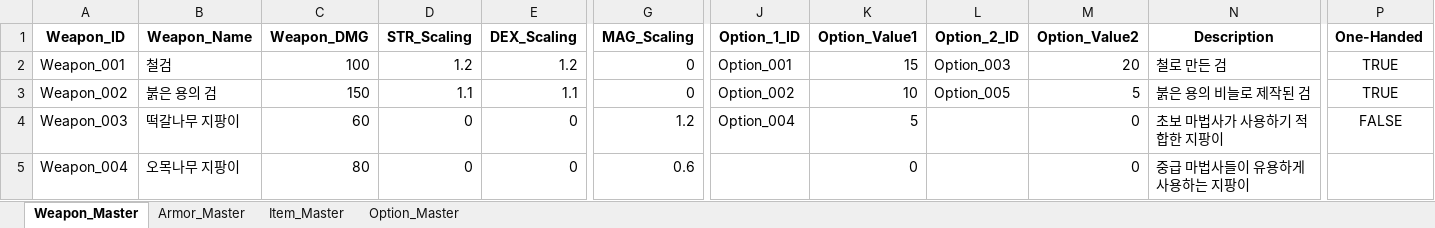
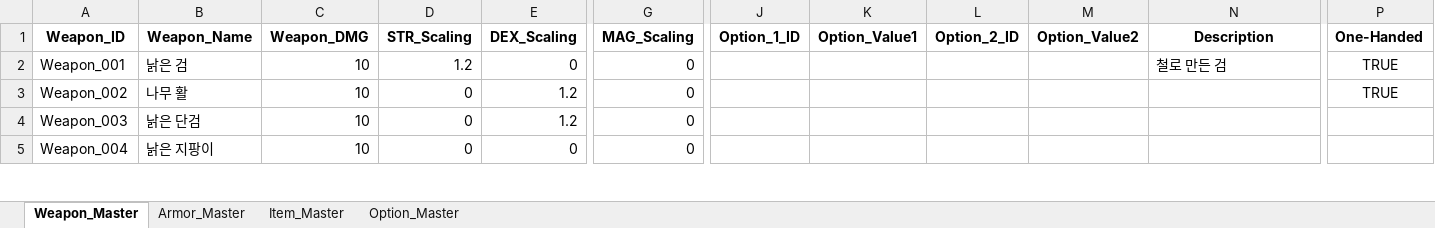
Before and after one commit to SoyCkicken/Adventure, an Excel workbook: JsonFile/Assets/ExcelFiles/AllItem_Master.xlsx, sheet Weapon_Master, drawn as a sheet; only a part is shown, gaps mark what is left out; values as stored, in another font and other column widths than the file's, no borders; the diff covers the shown part only; the diff names each change by its address in the sheet, - before the commit and + after, or states it on an @@ line.

Commit message:
weapon plus

```diff
--- a/JsonFile/Assets/ExcelFiles/AllItem_Master.xlsx (sheet Weapon_Master)
+++ b/JsonFile/Assets/ExcelFiles/AllItem_Master.xlsx (sheet Weapon_Master)
-B2 (Weapon_Name): 철검
+B2 (Weapon_Name): 낡은 검
-C2 (Weapon_DMG): 100
+C2 (Weapon_DMG): 10
-E2 (DEX_Scaling): 1.2
+E2 (DEX_Scaling): 0
-J2 (Option_1_ID): Option_001
+J2 (Option_1_ID): (empty)
-K2 (Option_Value1): 15
+K2 (Option_Value1): (empty)
-L2 (Option_2_ID): Option_003
+L2 (Option_2_ID): (empty)
-M2 (Option_Value2): 20
+M2 (Option_Value2): (empty)
-B3 (Weapon_Name): 붉은 용의 검
+B3 (Weapon_Name): 나무 활
-C3 (Weapon_DMG): 150
+C3 (Weapon_DMG): 10
-D3 (STR_Scaling): 1.1
+D3 (STR_Scaling): 0
-E3 (DEX_Scaling): 1.1
+E3 (DEX_Scaling): 1.2
-J3 (Option_1_ID): Option_002
+J3 (Option_1_ID): (empty)
-K3 (Option_Value1): 10
+K3 (Option_Value1): (empty)
-L3 (Option_2_ID): Option_005
+L3 (Option_2_ID): (empty)
-M3 (Option_Value2): 5
+M3 (Option_Value2): (empty)
-N3 (Description): 붉은 용의 비늘로 제작된 검
+N3 (Description): (empty)
-B4 (Weapon_Name): 떡갈나무 지팡이
+B4 (Weapon_Name): 낡은 단검
-C4 (Weapon_DMG): 60
+C4 (Weapon_DMG): 10
-E4 (DEX_Scaling): 0
+E4 (DEX_Scaling): 1.2
-G4 (MAG_Scaling): 1.2
+G4 (MAG_Scaling): 0
-J4 (Option_1_ID): Option_004
+J4 (Option_1_ID): (empty)
-K4 (Option_Value1): 5
+K4 (Option_Value1): (empty)
-M4:M5 (Option_Value2): 0
+M4:M5 (Option_Value2): (empty)
-N4 (Description): 초보 마법사가 사용하기 적합한 지팡이
+N4 (Description): (empty)
-P4 (One-Handed): FALSE
+P4 (One-Handed): (empty)
-B5 (Weapon_Name): 오목나무 지팡이
+B5 (Weapon_Name): 낡은 지팡이
-C5 (Weapon_DMG): 80
+C5 (Weapon_DMG): 10
-G5 (MAG_Scaling): 0.6
+G5 (MAG_Scaling): 0
-K5 (Option_Value1): 0
+K5 (Option_Value1): (empty)
-N5 (Description): 중급 마법사들이 유용하게 사용하는 지팡이
+N5 (Description): (empty)
```
Also changed, not shown: 79 edited cells elsewhere in this sheet, sheet Option_Master, JsonFile/Assets/ExcelFiles/TRPG_ScriptData.xlsx.
